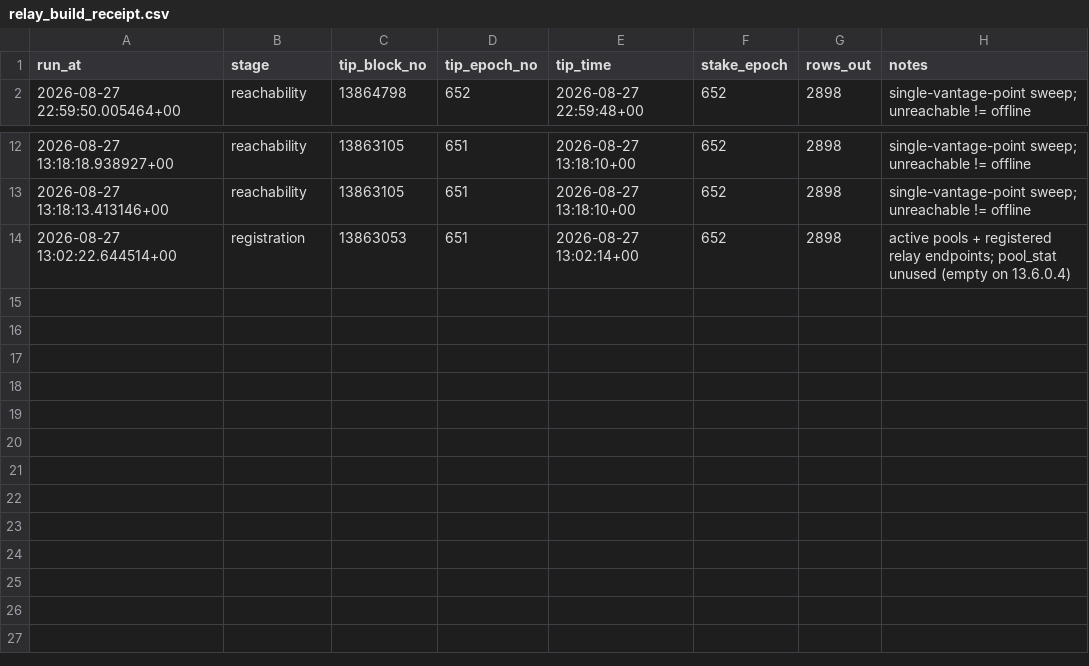
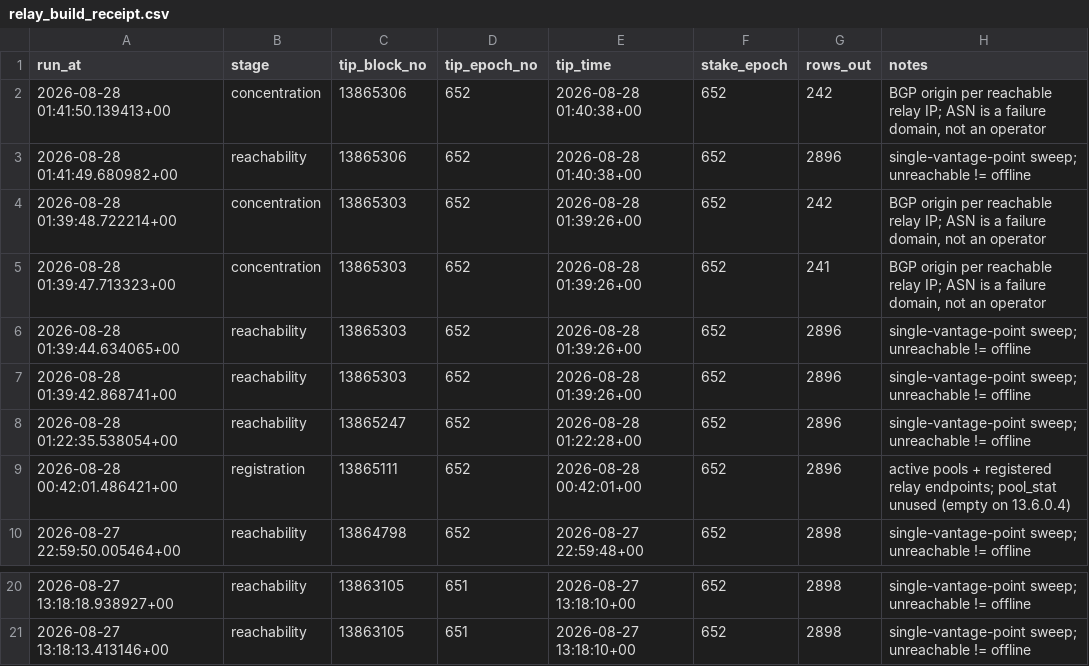
Before and after one commit to BEACNpool/ABCDE, a CSV file: sql/56_relay_health/data/relay_build_receipt.csv, drawn as a sheet; only a part is shown, gaps mark what is left out; removed rows and columns are numbered as before the commit, all else as after; the diff names each change by its address in the sheet, - before the commit and + after, or states it on an @@ line.

```diff
--- a/sql/56_relay_health/data/relay_build_receipt.csv
+++ b/sql/56_relay_health/data/relay_build_receipt.csv
+row 2: 2026-08-28 01:41:50.139413+00 | concentration | 13865306 | 652 | 2026-08-28 01:40:38+00 | 652 | 242 | BGP origin per reachable relay IP; ASN is a failure domain, not an operator
+row 3: 2026-08-28 01:41:49.680982+00 | reachability | 13865306 | 652 | 2026-08-28 01:40:38+00 | 652 | 2896 | single-vantage-point sweep; unreachable != offline
+row 4: 2026-08-28 01:39:48.722214+00 | concentration | 13865303 | 652 | 2026-08-28 01:39:26+00 | 652 | 242 | BGP origin per reachable relay IP; ASN is a failure domain, not an operator
+row 5: 2026-08-28 01:39:47.713323+00 | concentration | 13865303 | 652 | 2026-08-28 01:39:26+00 | 652 | 241 | BGP origin per reachable relay IP; ASN is a failure domain, not an operator
+row 6: 2026-08-28 01:39:44.634065+00 | reachability | 13865303 | 652 | 2026-08-28 01:39:26+00 | 652 | 2896 | single-vantage-point sweep; unreachable != offline
+row 7: 2026-08-28 01:39:42.868741+00 | reachability | 13865303 | 652 | 2026-08-28 01:39:26+00 | 652 | 2896 | single-vantage-point sweep; unreachable != offline
+row 8: 2026-08-28 01:22:35.538054+00 | reachability | 13865247 | 652 | 2026-08-28 01:22:28+00 | 652 | 2896 | single-vantage-point sweep; unreachable != offline
+row 9: 2026-08-28 00:42:01.486421+00 | registration | 13865111 | 652 | 2026-08-28 00:42:01+00 | 652 | 2896 | active pools + registered relay endpoints; pool_stat unused (empty on 13.6.0.4)
-row 14: 2026-08-27 13:02:22.644514+00 | registration | 13863053 | 651 | 2026-08-27 13:02:14+00 | 652 | 2898 | active pools + registered relay endpoints; pool_stat unused (empty on 13.6.0.4)
```
Also changed, not shown: data/small/relay_asn_concentration.csv, data/small/relay_endpoint_status.csv, 9 other files.
